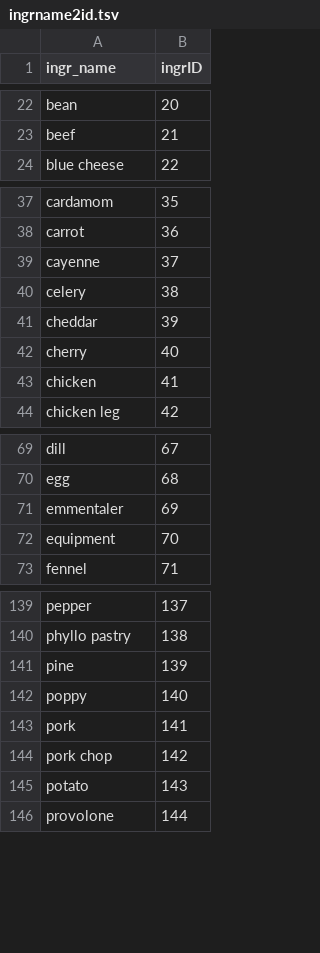
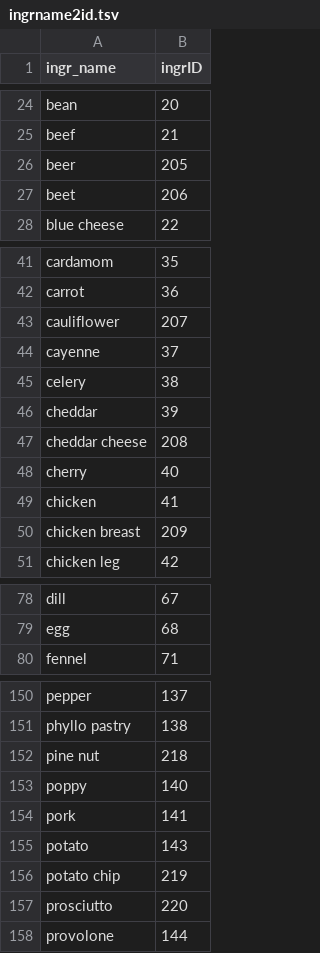
Before and after one commit to satyaprafful/Spatchy-Spatch, a TSV file: data/ingrname2id.tsv, drawn as a sheet; only a part is shown, gaps mark what is left out; the diff covers the shown part only.

```diff
--- a/data/ingrname2id.tsv
+++ b/data/ingrname2id.tsv
@@ -23,2 +25,4 @@ bean	20
 beef	21
+beer	205
+beet	206
 blue cheese	22
@@ -38,2 +42,3 @@ cardamom	35
 carrot	36
+cauliflower	207
 cayenne	37
@@ -41,4 +46,6 @@ celery	38
 cheddar	39
+cheddar cheese	208
 cherry	40
 chicken	41
+chicken breast	209
 chicken leg	42
@@ -70,4 +79,2 @@ dill	67
 egg	68
-emmentaler	69
-equipment	70
 fennel	71
@@ -140,7 +151,8 @@ pepper	137
 phyllo pastry	138
-pine	139
+pine nut	218
 poppy	140
 pork	141
-pork chop	142
 potato	143
+potato chip	219
+prosciutto	220
 provolone	144
```
Also changed, not shown: 11 added rows and 4 removed rows elsewhere in this file, 1 other file.
